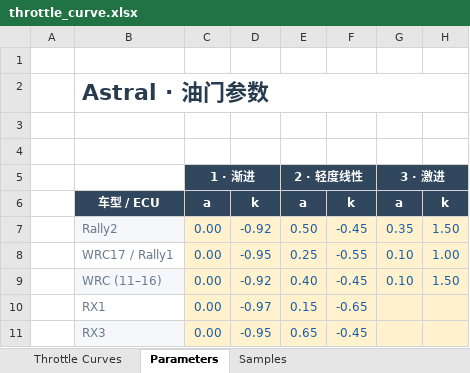
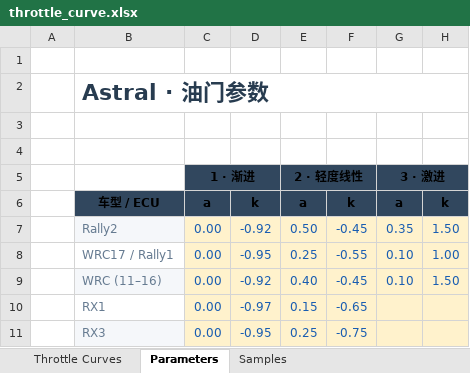
Before and after one commit to ProgUn1corn/qlourie_astral_r, an Excel workbook: docs/throttle_curve.xlsx, sheet Parameters, drawn as a sheet; values as stored, in another font and other column widths than the file's, no borders; the diff names each change by its address in the sheet, - before the commit and + after, or states it on an @@ line.

```diff
--- a/docs/throttle_curve.xlsx (sheet Parameters)
+++ b/docs/throttle_curve.xlsx (sheet Parameters)
-C5 text colour: #FFFFFF
+C5 text colour: black
-E5 text colour: #FFFFFF
+E5 text colour: black
-G5 text colour: #FFFFFF
+G5 text colour: black
-B6:H6 text colour: #FFFFFF
+B6:H6 text colour: black
-E11: 0.65
+E11: 0.25
-F11: -0.45
+F11: -0.75
```
Also changed, not shown: sheet Samples, charts or pictures, 3 other files.
